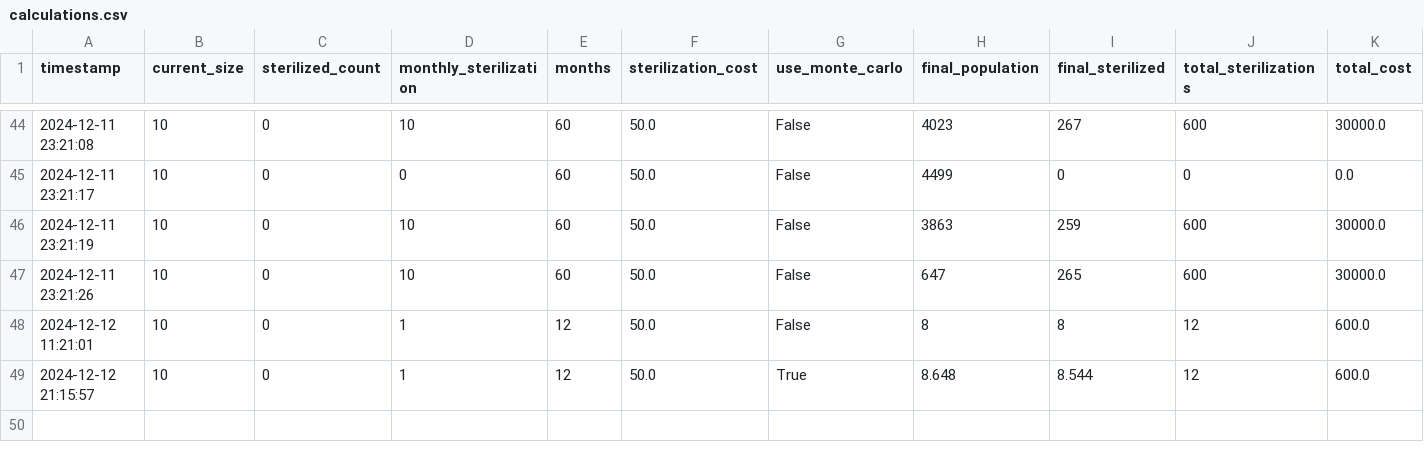
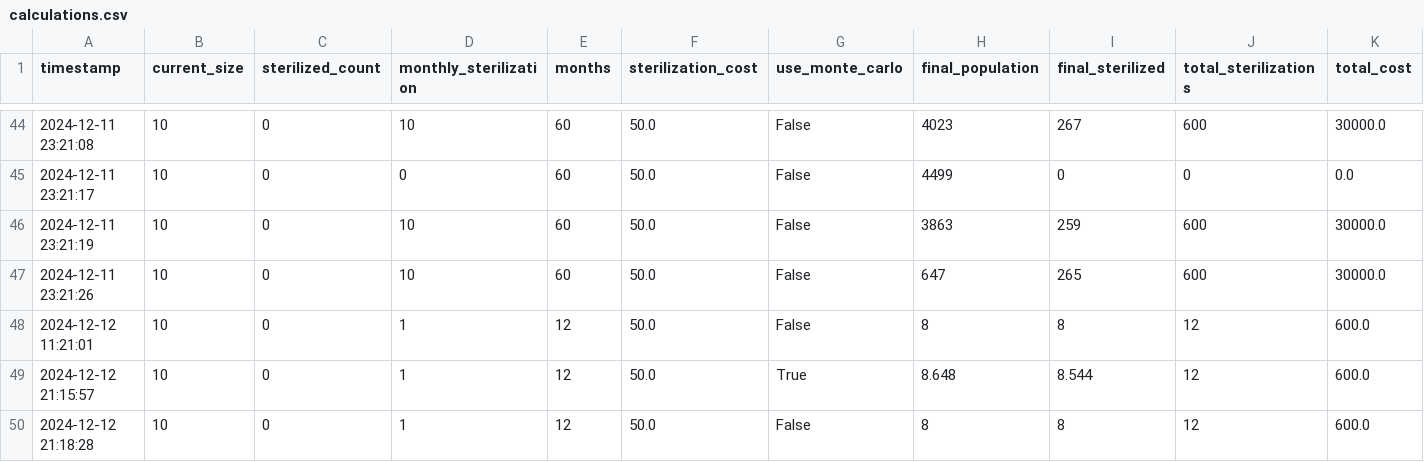
Before and after one commit to jordkl/HawaiiCats, a CSV file: logs/calculations.csv, drawn as a sheet; only a part is shown, gaps mark what is left out; rows hold the shown columns only; the diff names each change by its address in the sheet, - before the commit and + after, or states it on an @@ line.

```diff
--- a/logs/calculations.csv
+++ b/logs/calculations.csv
+row 50: 2024-12-12 21:18:28 | 10 | 0 | 1 | 12 | 50.0 | False | 8 | 8 | 12 | 600.0
```
Also changed, not shown: 3 other files.
